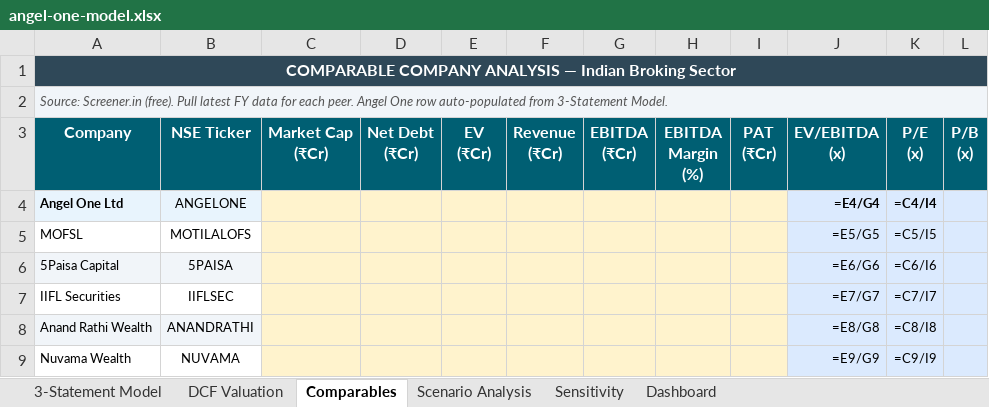
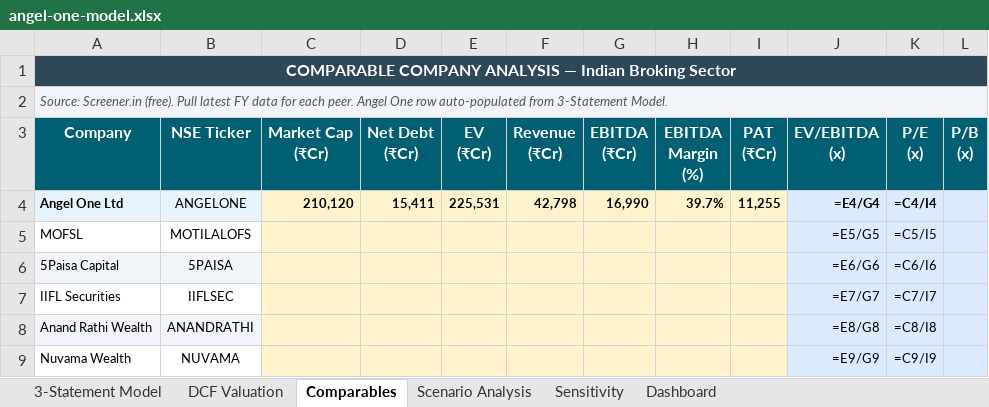
Before and after one commit to thedmdapro/mandavkar-portfolio, an Excel workbook: projects/angel-one/angel-one-model.xlsx, sheet Comparables, drawn as a sheet; only a part is shown; values as stored, in another font and other column widths than the file's, no borders; formulas without a stored value are shown as written; the diff names each change by its address in the sheet, - before the commit and + after, or states it on an @@ line.

```diff
--- a/projects/angel-one/angel-one-model.xlsx (sheet Comparables)
+++ b/projects/angel-one/angel-one-model.xlsx (sheet Comparables)
-C4 (Market Cap (₹Cr)): (empty)
+C4 (Market Cap (₹Cr)): 210,120
-D4 (Net Debt (₹Cr)): (empty)
+D4 (Net Debt (₹Cr)): 15,411
-E4 (EV (₹Cr)): (empty)
+E4 (EV (₹Cr)): 225,531
-F4 (Revenue (₹Cr)): (empty)
+F4 (Revenue (₹Cr)): 42,798
-G4 (EBITDA (₹Cr)): (empty)
+G4 (EBITDA (₹Cr)): 16,990
-H4 (EBITDA Margin (%)): (empty)
+H4 (EBITDA Margin (%)): 39.7%
-I4 (PAT (₹Cr)): (empty)
+I4 (PAT (₹Cr)): 11,255
```
Also changed, not shown: sheet 3-Statement Model, sheet DCF Valuation, projects/fund-screening/fund-screening-model.xlsx, 11 other files.
